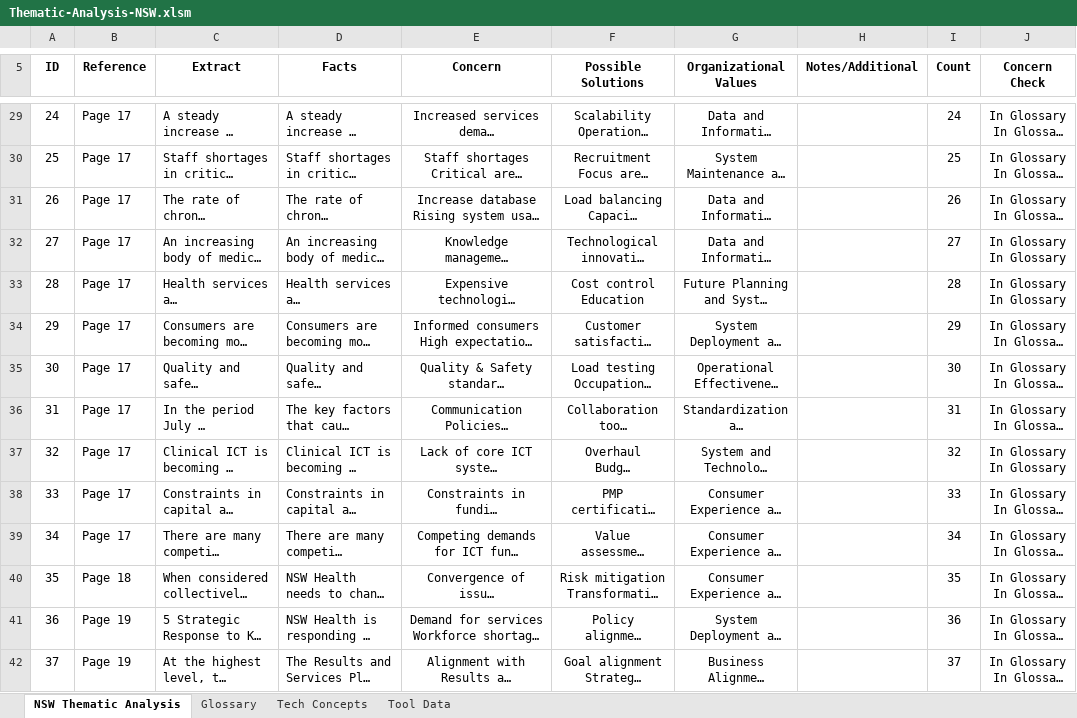
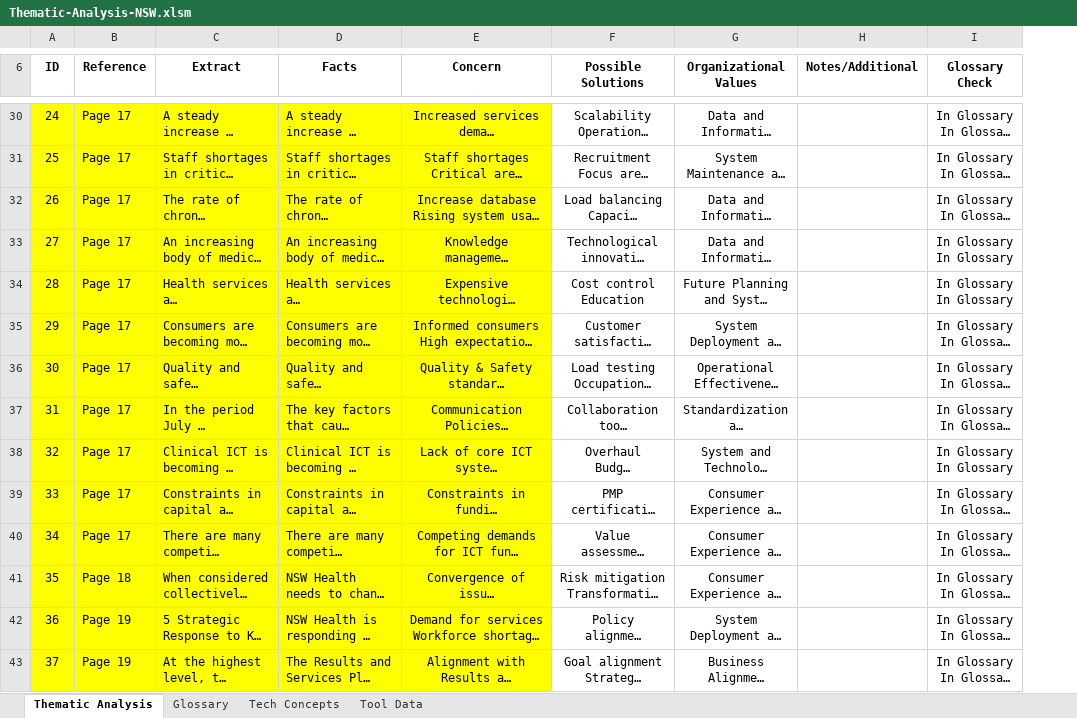
Before and after one commit to nigelgalbraith/portfolio.github.io, an Excel workbook: projects/files/ThematicAnalysis/Thematic-Analysis-NSW.xlsm, sheet Thematic Analysis, drawn as a sheet; only a part is shown, gaps mark what is left out; long unchanged cells end in …; values as stored, in another font and other column widths than the file's, no borders; charts and pictures and conditional formats and table styles not drawn; removed rows and columns are numbered as before the commit, all else as after; ↵ is a line break in a cell; the diff covers the shown part only; the diff names each change by its address in the sheet, - before the commit and + after, or states it on an @@ line.

```diff
--- a/projects/files/ThematicAnalysis/Thematic-Analysis-NSW.xlsm (sheet Thematic Analysis)
+++ b/projects/files/ThematicAnalysis/Thematic-Analysis-NSW.xlsm (sheet Thematic Analysis)
-sheet tab: NSW Thematic Analysis
+sheet tab: Thematic Analysis
-column I (Count), rows 29-42: 24 | 25 | 26 | 27 | 28 | 29 | 30 | 31 | 32 | 33 | 34 | 35 | 36 | 37
-I6: Concern ↵ Check
+I6: Glossary Check
-A30:E43 fill: none
+A30:E43 fill: #FFFF00
```
Also changed, not shown: 1 added row, 6 edited cells and cell formats elsewhere in this sheet, sheet Tool Data, sheet Glossary, sheet Tech Concepts, formulas that keep their value, charts or pictures, 38 other files.
